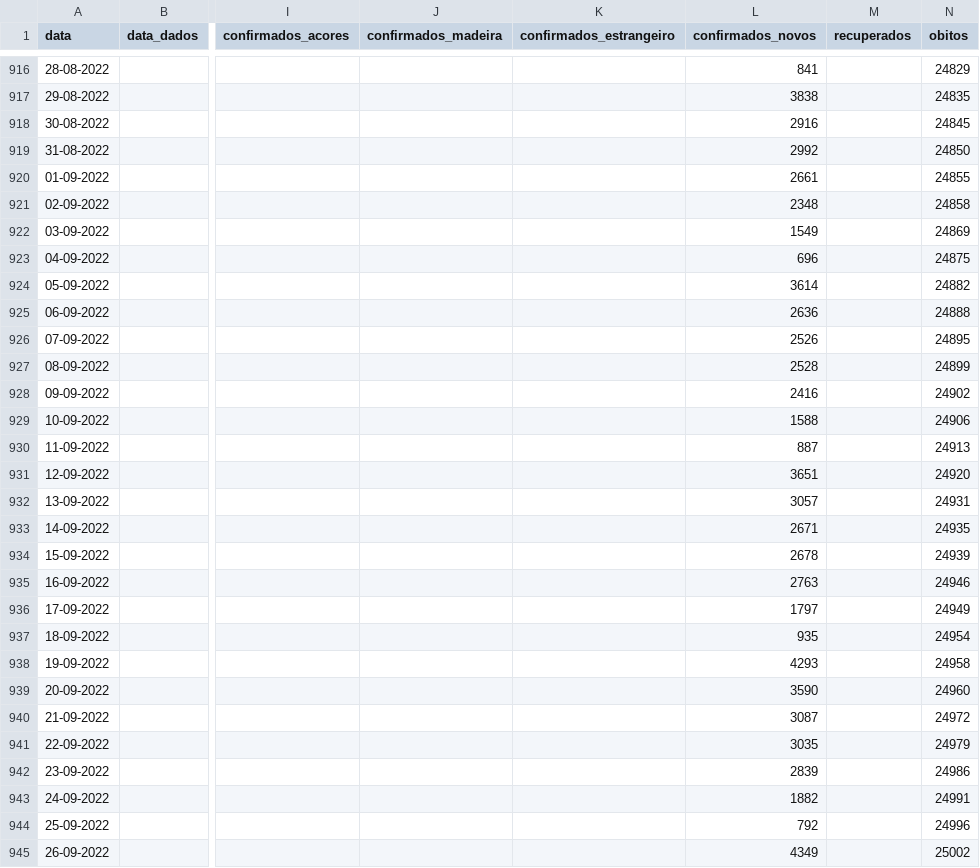
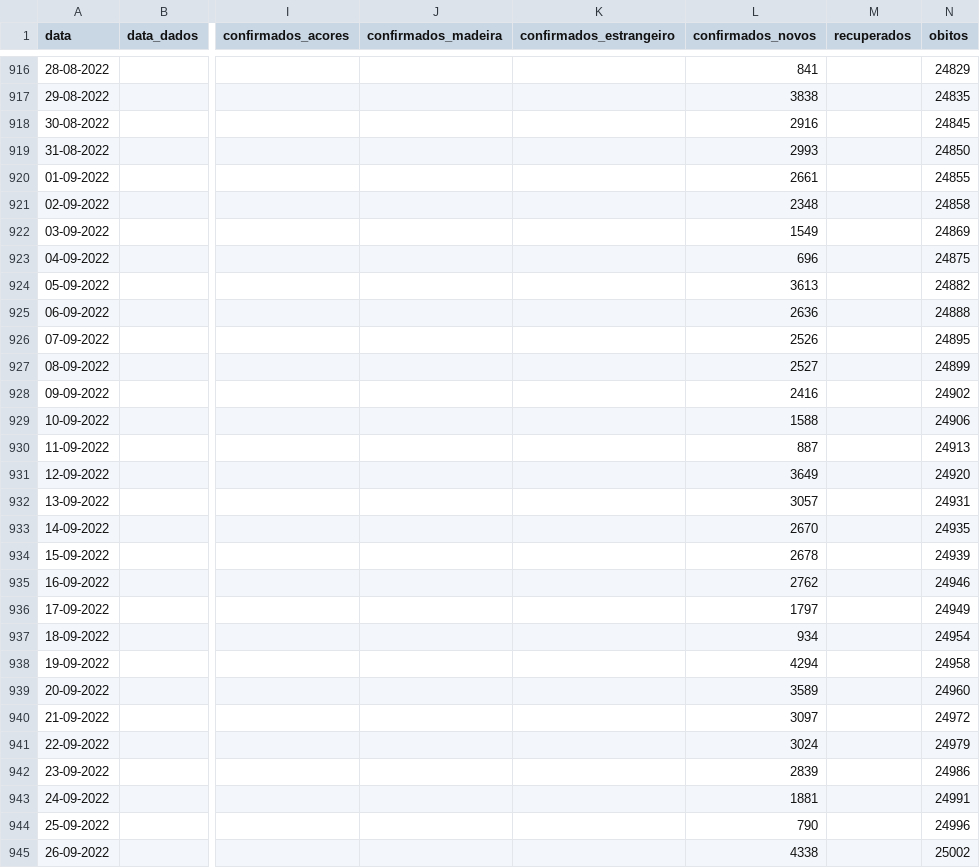
Before and after one commit to ghomem/coviz-data, a CSV file: merged/data.csv, drawn as a sheet; only a part is shown, gaps mark what is left out; the diff covers the shown part only; the diff names each change by its address in the sheet, - before the commit and + after, or states it on an @@ line.

Commit message:
update data for the day

```diff
--- a/merged/data.csv
+++ b/merged/data.csv
-L919 (confirmados_novos): 2992
+L919 (confirmados_novos): 2993
-L924 (confirmados_novos): 3614
+L924 (confirmados_novos): 3613
-L927 (confirmados_novos): 2528
+L927 (confirmados_novos): 2527
-L931 (confirmados_novos): 3651
+L931 (confirmados_novos): 3649
-L933 (confirmados_novos): 2671
+L933 (confirmados_novos): 2670
-L935 (confirmados_novos): 2763
+L935 (confirmados_novos): 2762
-L937 (confirmados_novos): 935
+L937 (confirmados_novos): 934
-L938 (confirmados_novos): 4293
+L938 (confirmados_novos): 4294
-L939 (confirmados_novos): 3590
+L939 (confirmados_novos): 3589
-L940 (confirmados_novos): 3087
+L940 (confirmados_novos): 3097
-L941 (confirmados_novos): 3035
+L941 (confirmados_novos): 3024
-L943 (confirmados_novos): 1882
+L943 (confirmados_novos): 1881
-L944 (confirmados_novos): 792
+L944 (confirmados_novos): 790
-L945 (confirmados_novos): 4349
+L945 (confirmados_novos): 4338
```
Also changed, not shown: 4 added rows and 15 edited cells elsewhere in this file, 1 other file.
